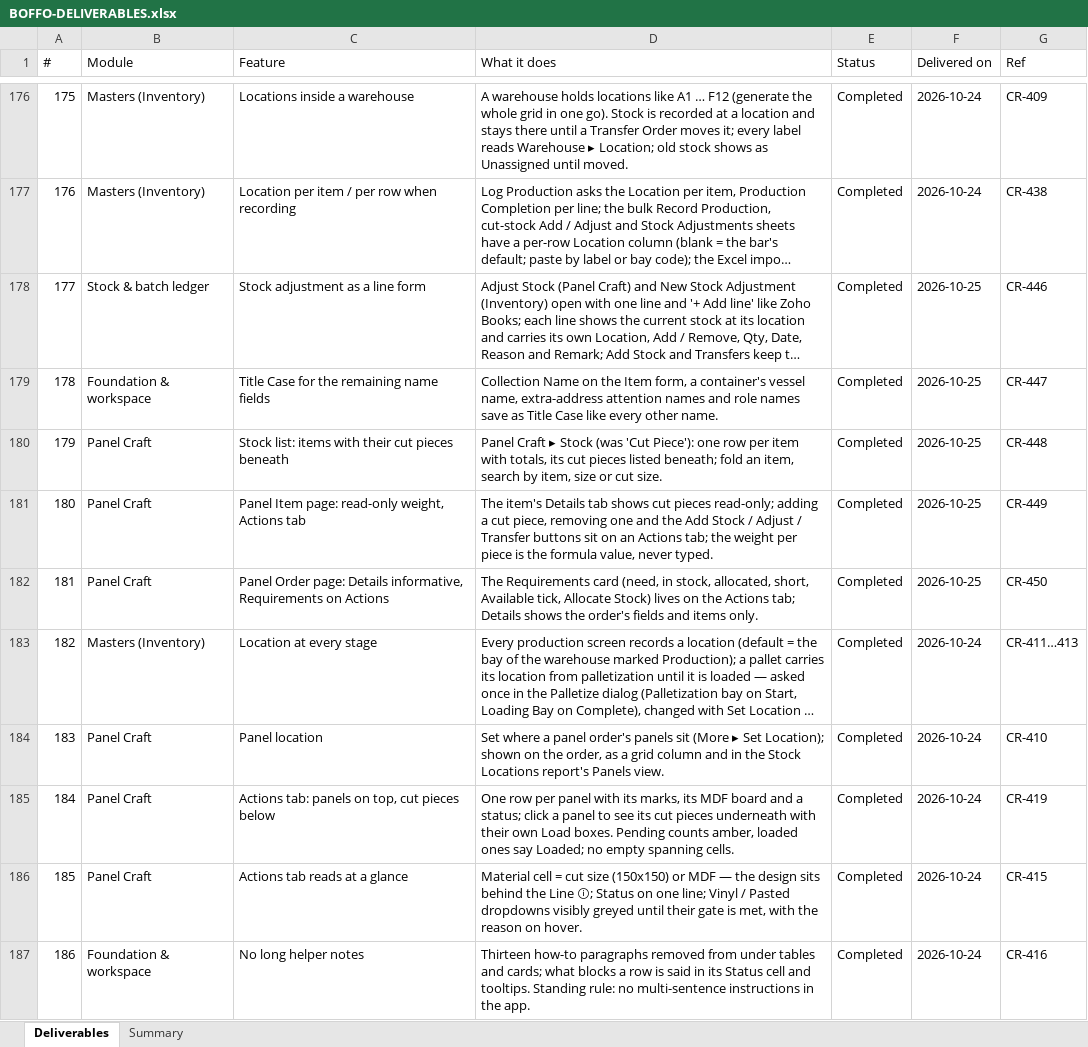
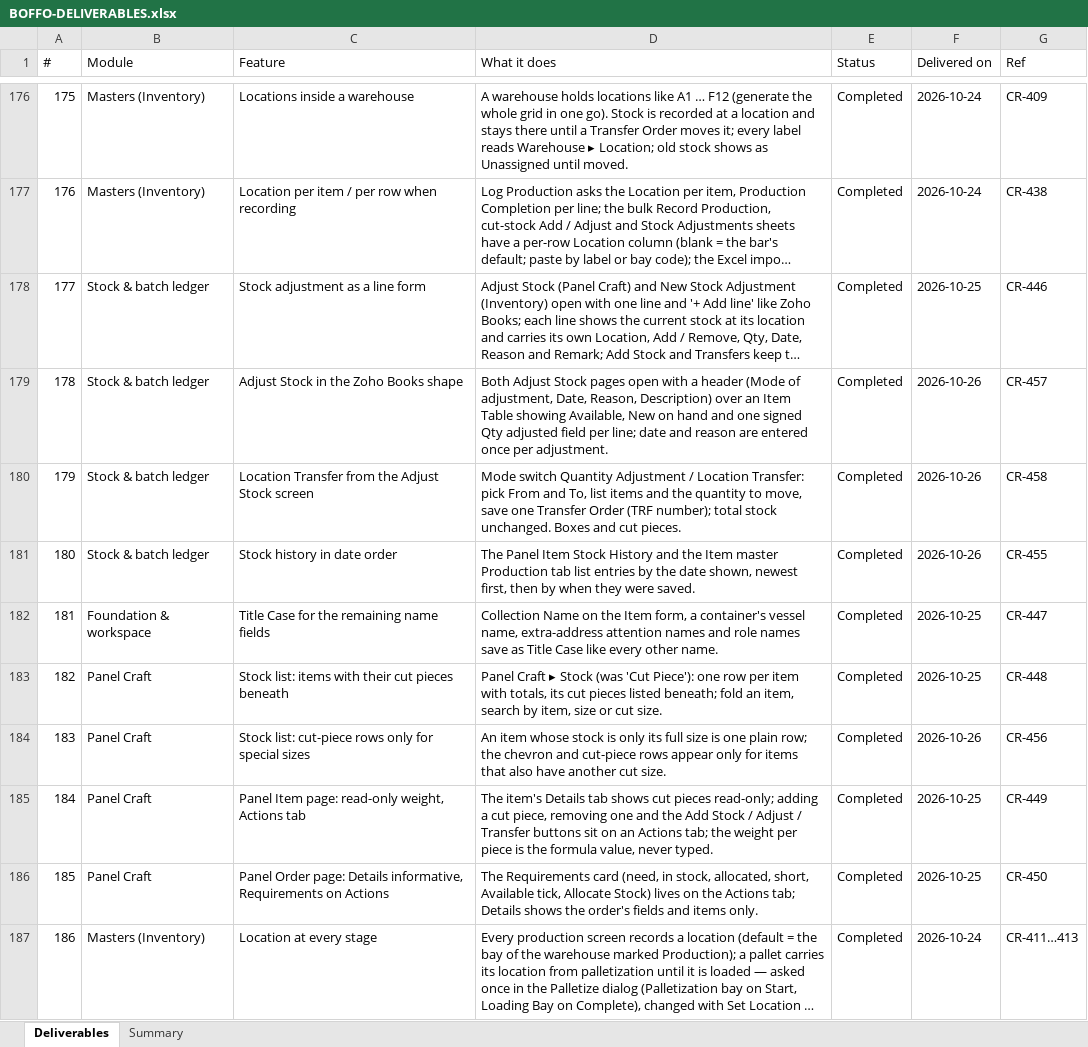
Before and after one commit to dscrest/boffo-granito-latest, an Excel workbook: docs/BOFFO-DELIVERABLES.xlsx, sheet Deliverables, drawn as a sheet; only a part is shown, gaps mark what is left out; the shorter side is filled out with more unchanged rows; long unchanged cells end in …; values as stored, in another font and other column widths than the file's, no borders; addresses are those after the commit; the diff names each change by its address in the sheet, - before the commit and + after, or states it on an @@ line.

```diff
--- a/docs/BOFFO-DELIVERABLES.xlsx (sheet Deliverables)
+++ b/docs/BOFFO-DELIVERABLES.xlsx (sheet Deliverables)
+row 179: 178 | Stock & batch ledger | Adjust Stock in the Zoho Books shape | Both Adjust Stock pages open with a header (Mode of adjustment, Date, Reason, Description) over an Item Table showing Available, New on hand and one signed Qty adjusted field per line; date and reason are entered once per adjustment. | Completed | 2026-10-26 | CR-457
+row 180: 179 | Stock & batch ledger | Location Transfer from the Adjust Stock screen | Mode switch Quantity Adjustment / Location Transfer: pick From and To, list items and the quantity to move, save one Transfer Order (TRF number); total stock unchanged. Boxes and cut pieces. | Completed | 2026-10-26 | CR-458
+row 181: 180 | Stock & batch ledger | Stock history in date order | The Panel Item Stock History and the Item master Production tab list entries by the date shown, newest first, then by when they were saved. | Completed | 2026-10-26 | CR-455
@@ column A (#) renumbered from row 182 down @@
+row 184: 183 | Panel Craft | Stock list: cut-piece rows only for special sizes | An item whose stock is only its full size is one plain row; the chevron and cut-piece rows appear only for items that also have another cut size. | Completed | 2026-10-26 | CR-456
```
Also changed, not shown: 16 other files.
